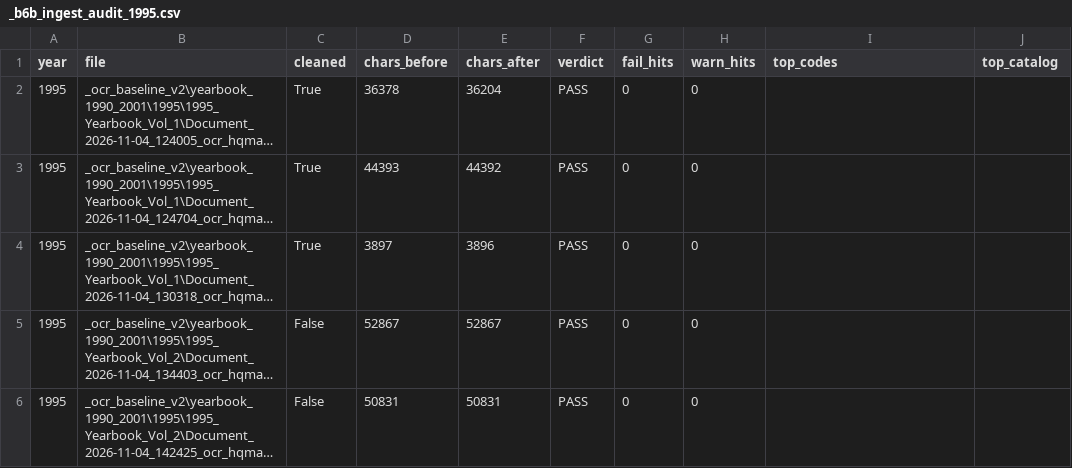
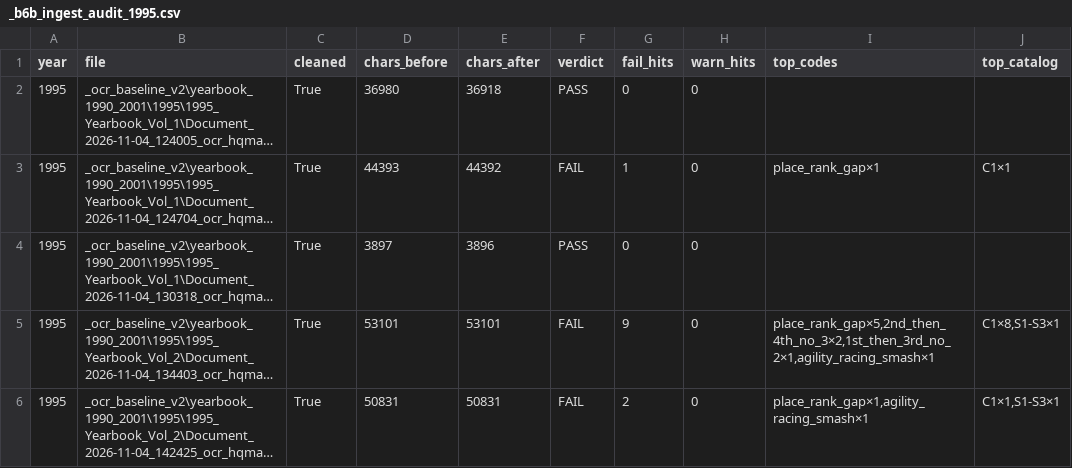
Before and after one commit to mwtorq/jrtca_results, a CSV file: _b6b_ingest_audit_1995.csv, drawn as a sheet; long unchanged cells end in …; the diff names each change by its address in the sheet, - before the commit and + after, or states it on an @@ line.

Commit message:
Fix 1995 124005 Agility/GTG smash and widen place-gap detectors.
Restore flat Dogs 12.5-15 places on p9 from PDF, clear Mickey bleed on p10, fix Agility II and GTG champs before Racing on p11. Detector now FAILs incomplete place ranks and Agility/empty-GTG into Racing; demote three other 1995 false PASSes.

```diff
--- a/_b6b_ingest_audit_1995.csv
+++ b/_b6b_ingest_audit_1995.csv
-D2 (chars_before): 36378
+D2 (chars_before): 36980
-E2 (chars_after): 36204
+E2 (chars_after): 36918
-F3 (verdict): PASS
+F3 (verdict): FAIL
-G3 (fail_hits): 0
+G3 (fail_hits): 1
-I3 (top_codes): (empty)
+I3 (top_codes): place_rank_gap×1
-J3 (top_catalog): (empty)
+J3 (top_catalog): C1×1
-C5:C6 (cleaned): False
+C5:C6 (cleaned): True
-D5 (chars_before): 52867
+D5 (chars_before): 53101
-E5 (chars_after): 52867
+E5 (chars_after): 53101
-F5:F6 (verdict): PASS
+F5:F6 (verdict): FAIL
-G5 (fail_hits): 0
+G5 (fail_hits): 9
-I5 (top_codes): (empty)
+I5 (top_codes): place_rank_gap×5,2nd_then_4th_no_3×2,1st_then_3rd_no_2×1,agility_racing_smash×1
-J5 (top_catalog): (empty)
+J5 (top_catalog): C1×8,S1-S3×1
-G6 (fail_hits): 0
+G6 (fail_hits): 2
-I6 (top_codes): (empty)
+I6 (top_codes): place_rank_gap×1,agility_racing_smash×1
-J6 (top_catalog): (empty)
+J6 (top_catalog): C1×1,S1-S3×1
```
Also changed, not shown: 5 other files.
